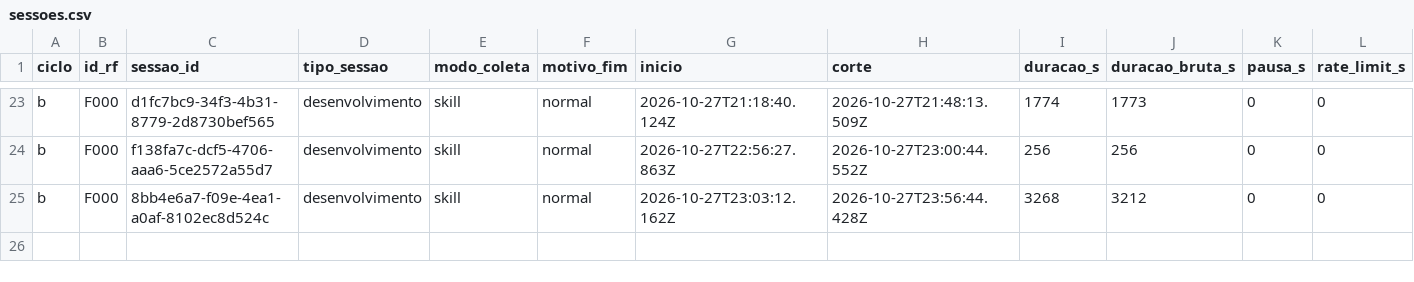
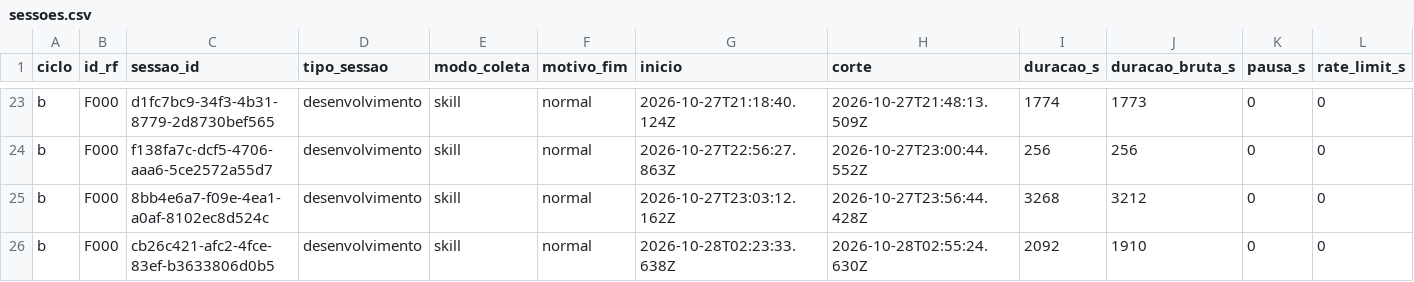
Before and after one commit to WagnerofDuarte/cerne-avaliacao, a CSV file: dados/cicloB/sessoes.csv, drawn as a sheet; only a part is shown, gaps mark what is left out; rows hold the shown columns only; the diff names each change by its address in the sheet, - before the commit and + after, or states it on an @@ line.

```diff
--- a/dados/cicloB/sessoes.csv
+++ b/dados/cicloB/sessoes.csv
+row 26: b | F000 | cb26c421-afc2-4fce-83ef-b3633806d0b5 | desenvolvimento | skill | normal | 2026-10-28T02:23:33.638Z | 2026-10-28T02:55:24.630Z | 2092 | 1910 | 0 | 0
```
Also changed, not shown: dados/cicloB/revisoes_processo.csv, dados/cicloB/segmentos.csv, 5 other files.
